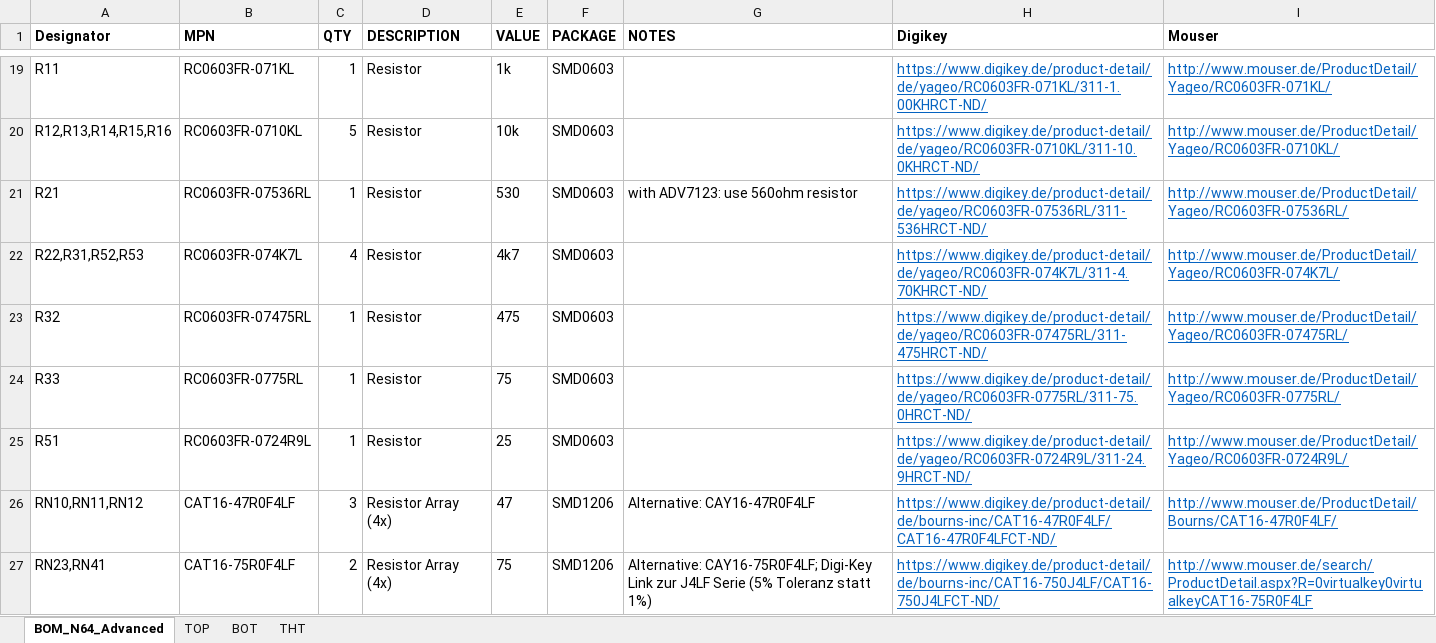
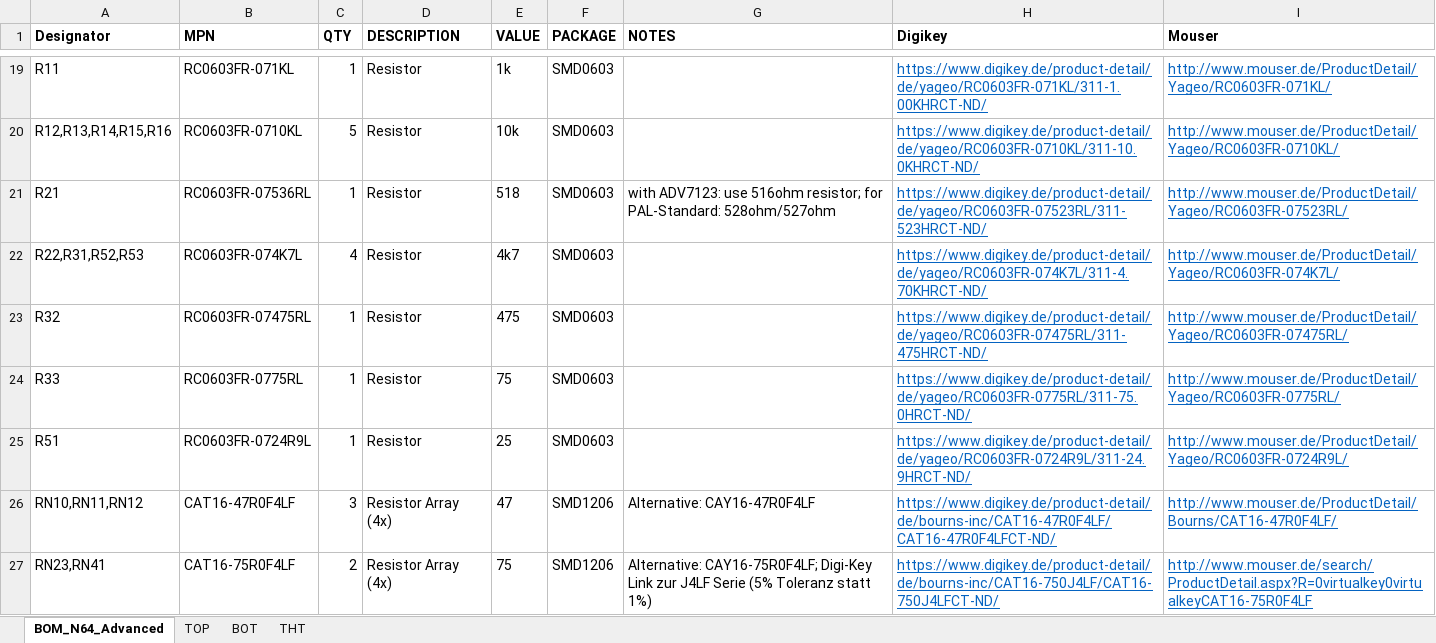
Before and after one commit to mrehkopf/n64rgb-1, an Excel workbook: advancedRGBmod/Main-PCB/BOM_n64advanced.xlsx, sheet BOM_N64_Advanced, drawn as a sheet; only a part is shown, gaps mark what is left out; values as stored, in another font and other column widths than the file's, no borders; the diff names each change by its address in the sheet, - before the commit and + after, or states it on an @@ line.

Commit message:
update resistor value

```diff
--- a/advancedRGBmod/Main-PCB/BOM_n64advanced.xlsx (sheet BOM_N64_Advanced)
+++ b/advancedRGBmod/Main-PCB/BOM_n64advanced.xlsx (sheet BOM_N64_Advanced)
-E21 (VALUE): 530
+E21 (VALUE): 518
-G21 (NOTES): …ADV7123: use 560ohm resistor
+G21 (NOTES): …ADV7123: use 516ohm resistor; for PAL-Standard: 528ohm/527ohm
-H21 (Digikey): https://www.digikey.de/product-detail/de/yageo/RC0603FR-07536RL/311-536HRCT-ND/
+H21 (Digikey): https://www.digikey.de/product-detail/de/yageo/RC0603FR-07523RL/311-523HRCT-ND/
-I21 (Mouser): http://www.mouser.de/ProductDetail/Yageo/RC0603FR-07536RL/
+I21 (Mouser): http://www.mouser.de/ProductDetail/Yageo/RC0603FR-07523RL/
```
Also changed, not shown: sheet BOT, 2 other files.
